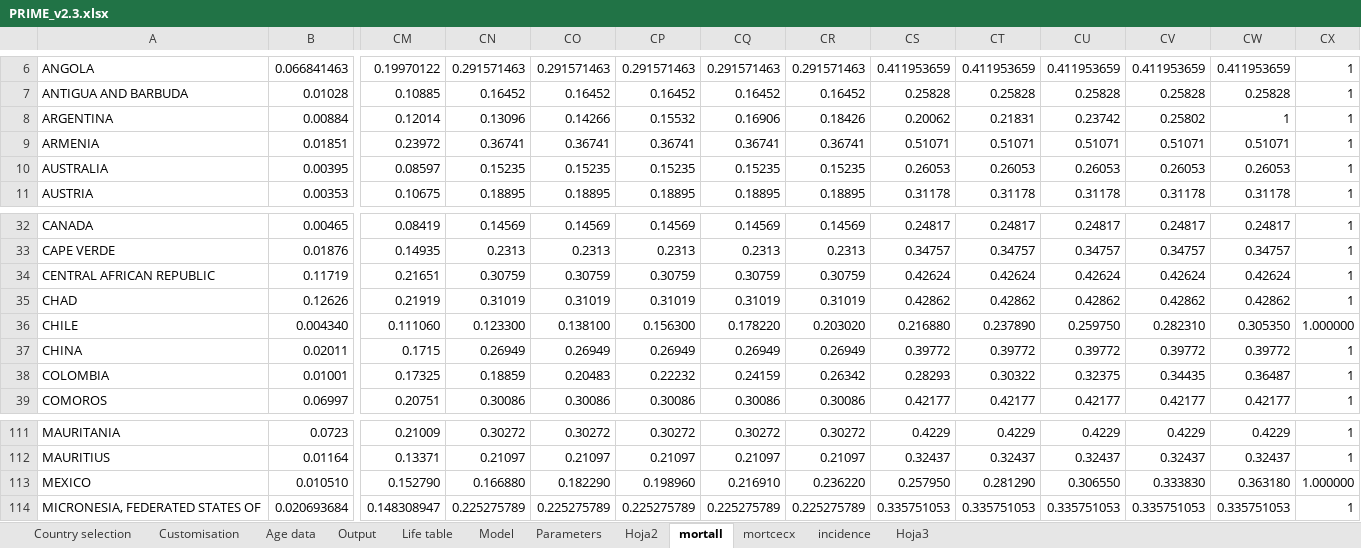
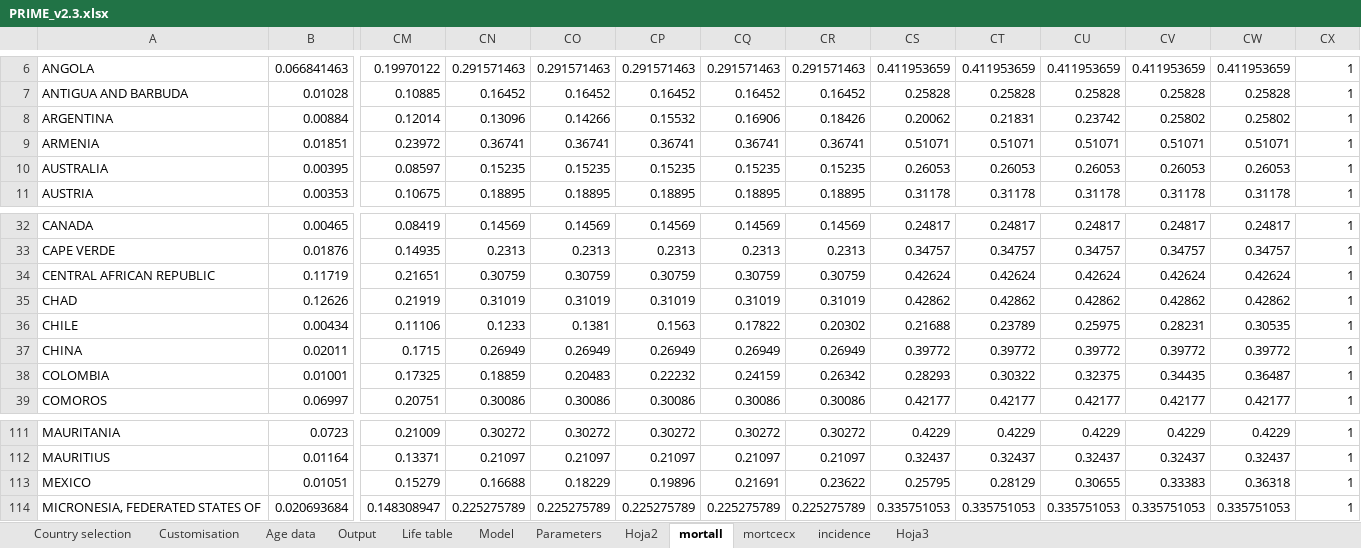
Before and after one commit to agsantoro/piaTool, an Excel workbook: xlsx/PRIME_v2.3.xlsx, sheet mortall, drawn as a sheet; only a part is shown, gaps mark what is left out; values as stored, in another font and other column widths than the file's, no cell formats; removed rows and columns are numbered as before the commit, all else as after; rows hold the shown columns only; the diff names each change by its address in the sheet, - before the commit and + after, or states it on an @@ line.

```diff
--- a/xlsx/PRIME_v2.3.xlsx (sheet mortall)
+++ b/xlsx/PRIME_v2.3.xlsx (sheet mortall)
-CW8: 1
+CW8: 0.25802
-row 36: CHILE | 0.004340 | 0.111060 | 0.123300 | 0.138100 | 0.156300 | 0.178220 | 0.203020 | 0.216880 | 0.237890 | 0.259750 | 0.282310 | 0.305350 | 1.000000
+row 36: CHILE | 0.00434 | 0.11106 | 0.1233 | 0.1381 | 0.1563 | 0.17822 | 0.20302 | 0.21688 | 0.23789 | 0.25975 | 0.28231 | 0.30535 | 1
-row 113: MEXICO | 0.010510 | 0.152790 | 0.166880 | 0.182290 | 0.198960 | 0.216910 | 0.236220 | 0.257950 | 0.281290 | 0.306550 | 0.333830 | 0.363180 | 1.000000
+row 113: MEXICO | 0.01051 | 0.15279 | 0.16688 | 0.18229 | 0.19896 | 0.21691 | 0.23622 | 0.25795 | 0.28129 | 0.30655 | 0.33383 | 0.36318 | 1
```
Also changed, not shown: sheet Model, sheet Parameters, sheet Life table, sheet mortcecx, sheet incidence, sheet Output, 3 more sheets, cell formats, hidden cells, charts or pictures, 2 other files.
